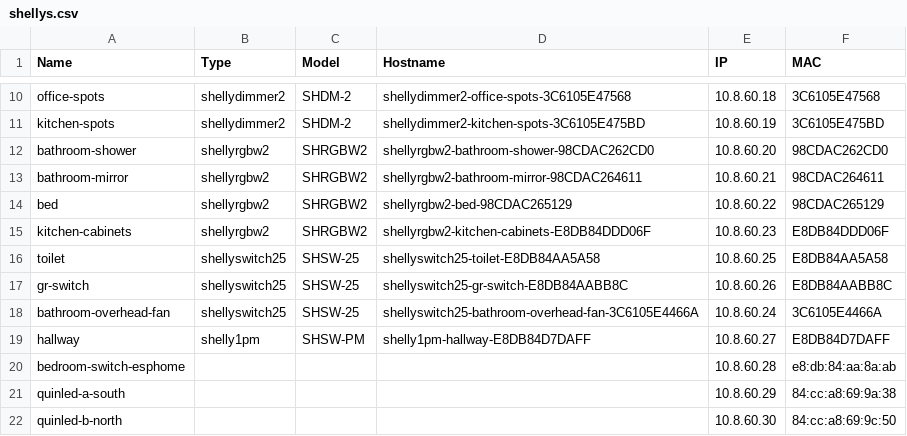
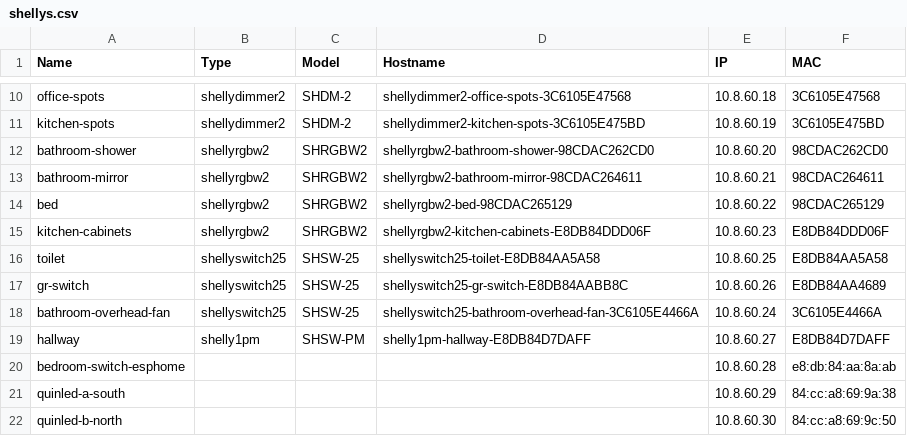
Before and after one commit to Ramblurr/home-ops, a CSV file: iot/shelly/shellys.csv, drawn as a sheet; only a part is shown, gaps mark what is left out.

Commit message:
shellys

```diff
--- a/iot/shelly/shellys.csv
+++ b/iot/shelly/shellys.csv
@@ -16,3 +16,3 @@ kitchen-cabinets,shellyrgbw2,SHRGBW2,shellyrgbw2-kitchen-cabinets-E8DB84DDD06F,1
 toilet,shellyswitch25,SHSW-25,shellyswitch25-toilet-E8DB84AA5A58,10.8.60.25,E8DB84AA5A58
-gr-switch,shellyswitch25,SHSW-25,shellyswitch25-gr-switch-E8DB84AABB8C,10.8.60.26,E8DB84AABB8C
+gr-switch,shellyswitch25,SHSW-25,shellyswitch25-gr-switch-E8DB84AABB8C,10.8.60.26,E8DB84AA4689
 bathroom-overhead-fan,shellyswitch25,SHSW-25,shellyswitch25-bathroom-overhead-fan-3C6105E4466A,10.8.60.24,3C6105E4466A
```
Also changed, not shown: 1 other file.
